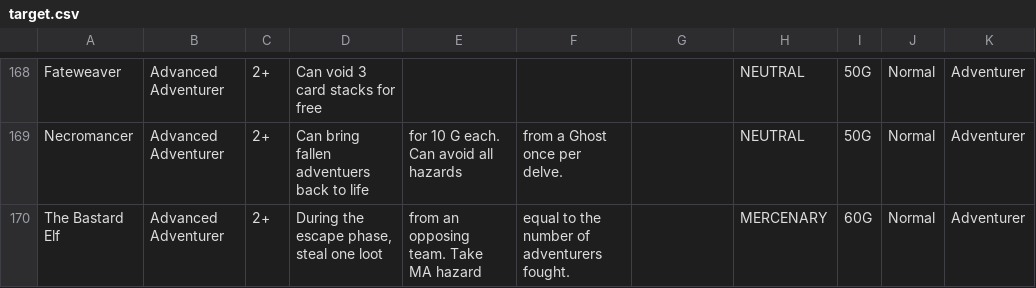
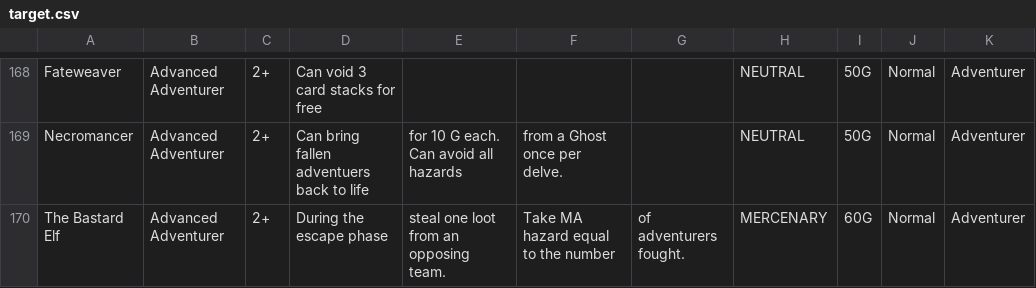
Before and after one commit to SydneyCardew/CardProject, a CSV file: target.csv, drawn as a sheet; only a part is shown, gaps mark what is left out.

```diff
--- a/target.csv
+++ b/target.csv
@@ -169,2 +169,2 @@ Fateweaver,Advanced Adventurer,2+,Can void 3 card stacks for free,,,,NEUTRAL,50G
 Necromancer,Advanced Adventurer,2+,Can bring fallen adventuers back to life, for 10 G each. Can  avoid all hazards,from a Ghost once per delve.,,NEUTRAL,50G,Normal,Adventurer
-The Bastard Elf,Advanced Adventurer,2+,"During the escape phase, steal one loot ",from an opposing team. Take MA hazard ,equal to the number of adventurers fought.,,MERCENARY,60G,Normal,Adventurer
+The Bastard Elf,Advanced Adventurer,2+,During the escape phase, steal one loot from an opposing team., Take MA hazard equal to the number, of adventurers fought.,MERCENARY,60G,Normal,Adventurer
```
Also changed, not shown: 1 other file.
